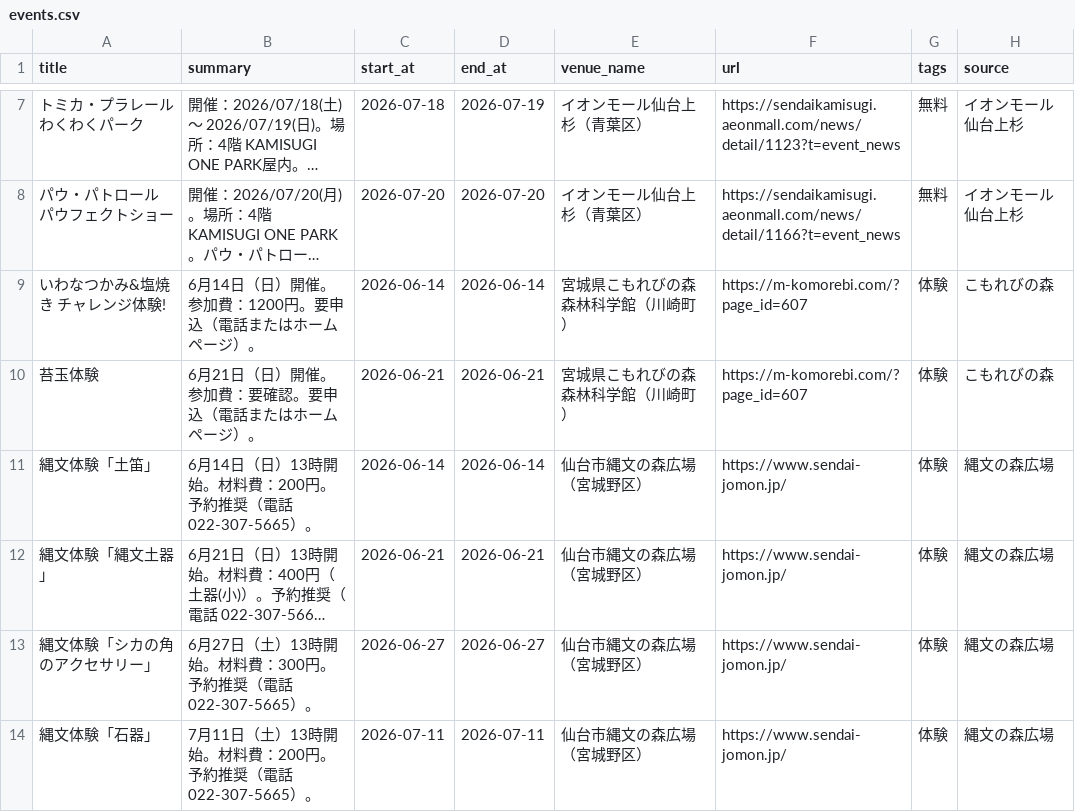
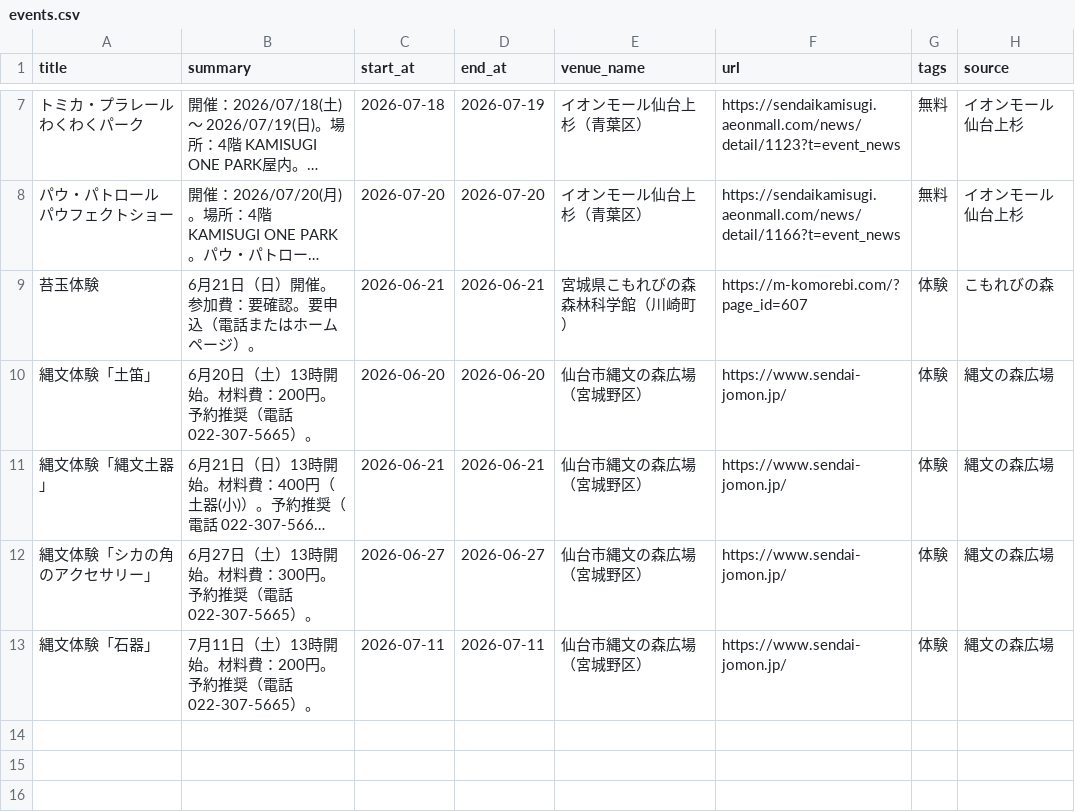
Before and after one commit to ndagsudo/sendai-kids-events, a CSV file: data/events.csv, drawn as a sheet; only a part is shown, gaps mark what is left out; long unchanged cells end in …; removed rows and columns are numbered as before the commit, all else as after; the diff names each change by its address in the sheet, - before the commit and + after, or states it on an @@ line.

```diff
--- a/data/events.csv
+++ b/data/events.csv
-row 9: いわなつかみ&塩焼き チャレンジ体験! | 6月14日（日）開催。参加費：1200円。要申込（電話またはホームページ）。 | 2026-06-14 | 2026-06-14 | 宮城県こもれびの森 森林科学館（川崎町） | https://m-komorebi.com/?page_id=607 | 体験 | こもれびの森
-B10 (summary): 6月14日（日）13時開始。材料費：200円。予約推奨（電話 022-307-5665）。
+B10 (summary): 6月20日（土）13時開始。材料費：200円。予約推奨（電話 022-307-5665）。
-C10 (start_at): 2026-06-14
+C10 (start_at): 2026-06-20
-D10 (end_at): 2026-06-14
+D10 (end_at): 2026-06-20
```
Also changed, not shown: 4 other files.
